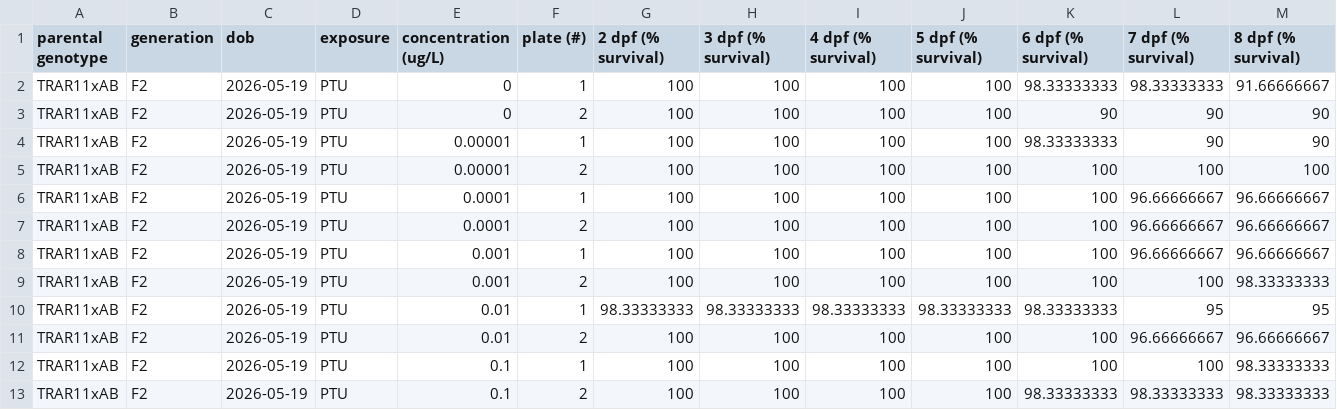
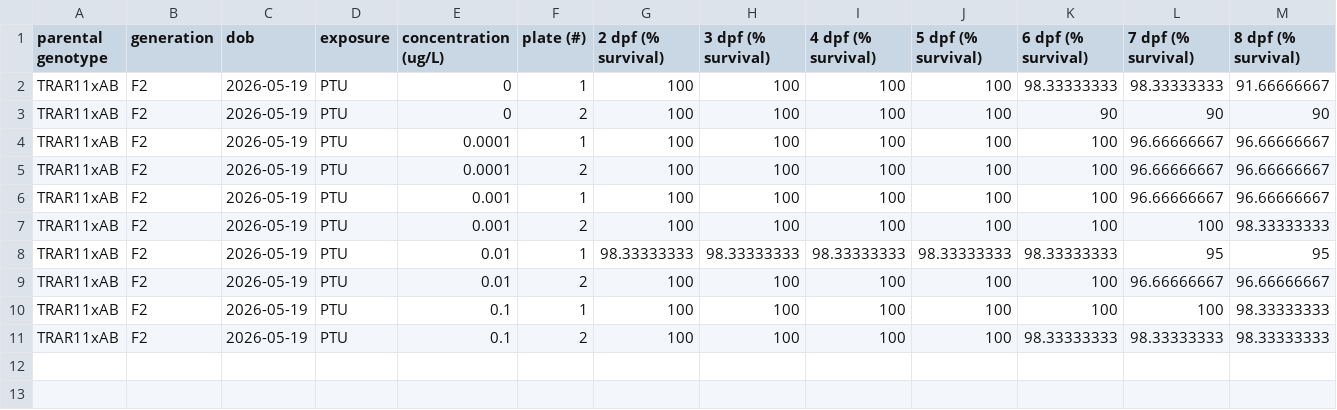
Before and after one commit to haydensimm/VOX, a CSV file: ICBF2026/mortality.csv, drawn as a sheet; only a part is shown; rows hold the shown columns only; the diff names each change by its address in the sheet, - before the commit and + after, or states it on an @@ line.

```diff
--- a/ICBF2026/mortality.csv
+++ b/ICBF2026/mortality.csv
-row 4: TRAR11xAB | F2 | 2026-05-19 | PTU | 0.00001 | 1 | 100 | 100 | 100 | 100 | 98.33333333 | 90 | 90
-row 5: TRAR11xAB | F2 | 2026-05-19 | PTU | 0.00001 | 2 | 100 | 100 | 100 | 100 | 100 | 100 | 100
```
Also changed, not shown: ICBF2026/hatching.csv, ICBF2026/heart_rate.csv, 4 other files.
